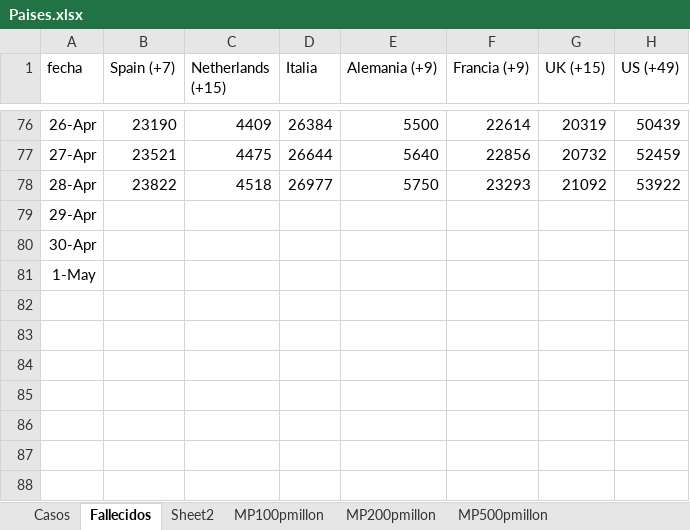
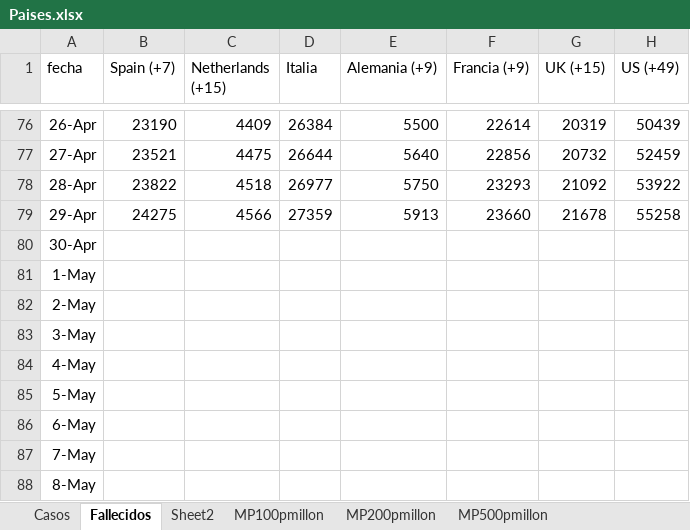
Before and after one commit to nava17490/PowerBI_Covid, an Excel workbook: Sources/Paises.xlsx, sheet Fallecidos, drawn as a sheet; only a part is shown, gaps mark what is left out; values as stored, in another font and other column widths than the file's, no borders; the diff names each change by its address in the sheet, - before the commit and + after, or states it on an @@ line.

```diff
--- a/Sources/Paises.xlsx (sheet Fallecidos)
+++ b/Sources/Paises.xlsx (sheet Fallecidos)
-B79 (Spain (+7)): (empty)
+B79 (Spain (+7)): 24275
-C79 (Netherlands (+15)): (empty)
+C79 (Netherlands (+15)): 4566
-D79 (Italia): (empty)
+D79 (Italia): 27359
-E79 (Alemania (+9)): (empty)
+E79 (Alemania (+9)): 5913
-F79 (Francia (+9)): (empty)
+F79 (Francia (+9)): 23660
-G79 (UK (+15)): (empty)
+G79 (UK (+15)): 21678
-H79 (US (+49)): (empty)
+H79 (US (+49)): 55258
+row 82: 2-May
+row 83: 3-May
+row 84: 4-May
+row 85: 5-May
+row 86: 6-May
+row 87: 7-May
+row 88: 8-May
```
Also changed, not shown: sheet Casos, charts or pictures, 8 other files.
